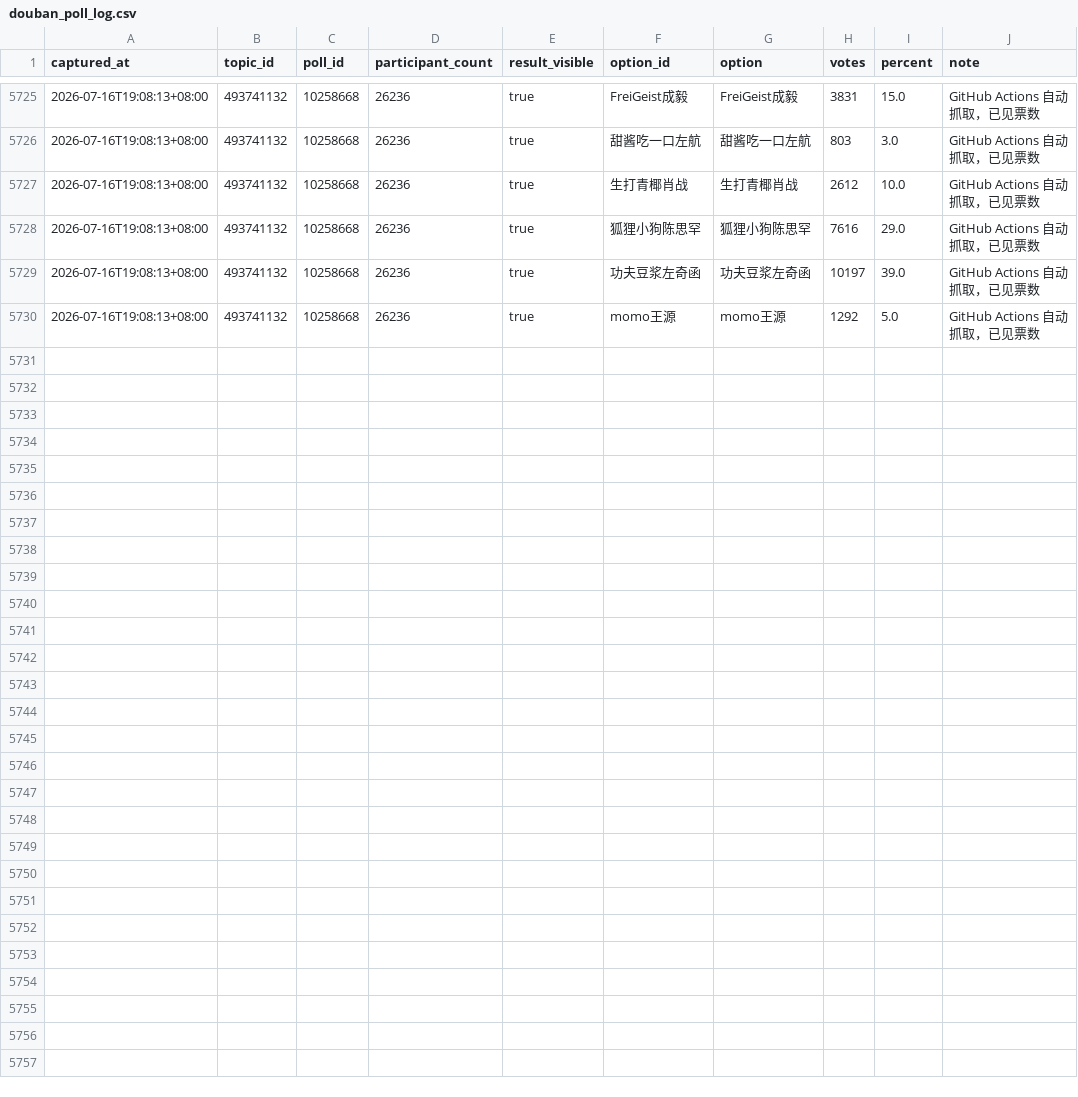
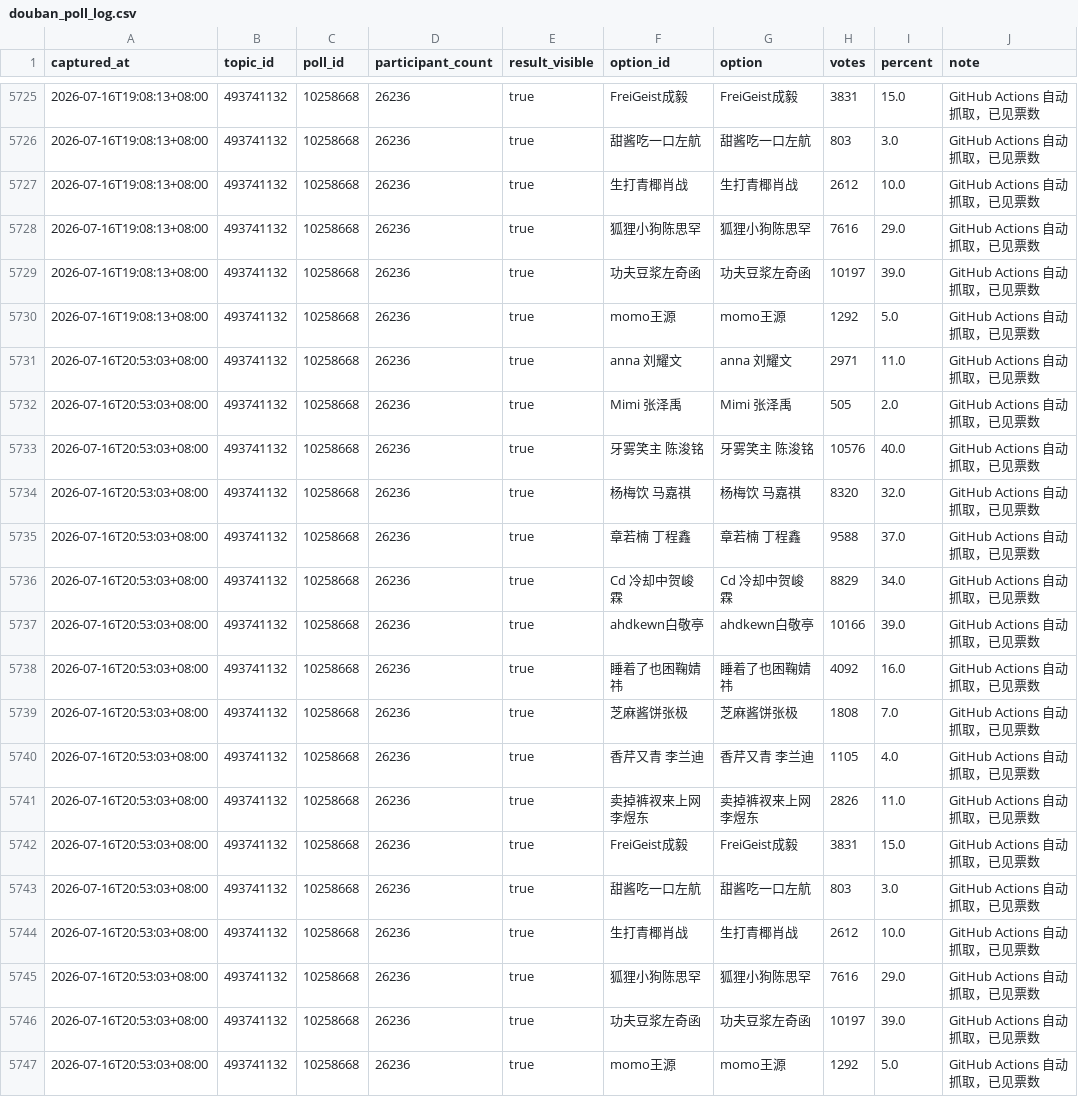
Before and after one commit to if-wannable/if-wannable.github.io, a CSV file: douban_poll_log.csv, drawn as a sheet; only a part is shown, gaps mark what is left out; the diff names each change by its address in the sheet, - before the commit and + after, or states it on an @@ line.

```diff
--- a/douban_poll_log.csv
+++ b/douban_poll_log.csv
+row 5731: 2026-07-16T20:53:03+08:00 | 493741132 | 10258668 | 26236 | true | anna 刘耀文 | anna 刘耀文 | 2971 | 11.0 | GitHub Actions 自动抓取，已见票数
+row 5732: 2026-07-16T20:53:03+08:00 | 493741132 | 10258668 | 26236 | true | Mimi 张泽禹 | Mimi 张泽禹 | 505 | 2.0 | GitHub Actions 自动抓取，已见票数
+row 5733: 2026-07-16T20:53:03+08:00 | 493741132 | 10258668 | 26236 | true | 牙雾笑主 陈浚铭 | 牙雾笑主 陈浚铭 | 10576 | 40.0 | GitHub Actions 自动抓取，已见票数
+row 5734: 2026-07-16T20:53:03+08:00 | 493741132 | 10258668 | 26236 | true | 杨梅饮 马嘉祺 | 杨梅饮 马嘉祺 | 8320 | 32.0 | GitHub Actions 自动抓取，已见票数
+row 5735: 2026-07-16T20:53:03+08:00 | 493741132 | 10258668 | 26236 | true | 章若楠 丁程鑫 | 章若楠 丁程鑫 | 9588 | 37.0 | GitHub Actions 自动抓取，已见票数
+row 5736: 2026-07-16T20:53:03+08:00 | 493741132 | 10258668 | 26236 | true | Cd 冷却中贺峻霖 | Cd 冷却中贺峻霖 | 8829 | 34.0 | GitHub Actions 自动抓取，已见票数
+row 5737: 2026-07-16T20:53:03+08:00 | 493741132 | 10258668 | 26236 | true | ahdkewn白敬亭 | ahdkewn白敬亭 | 10166 | 39.0 | GitHub Actions 自动抓取，已见票数
+row 5738: 2026-07-16T20:53:03+08:00 | 493741132 | 10258668 | 26236 | true | 睡着了也困鞠婧祎 | 睡着了也困鞠婧祎 | 4092 | 16.0 | GitHub Actions 自动抓取，已见票数
+row 5739: 2026-07-16T20:53:03+08:00 | 493741132 | 10258668 | 26236 | true | 芝麻酱饼张极 | 芝麻酱饼张极 | 1808 | 7.0 | GitHub Actions 自动抓取，已见票数
+row 5740: 2026-07-16T20:53:03+08:00 | 493741132 | 10258668 | 26236 | true | 香芹又青 李兰迪 | 香芹又青 李兰迪 | 1105 | 4.0 | GitHub Actions 自动抓取，已见票数
+row 5741: 2026-07-16T20:53:03+08:00 | 493741132 | 10258668 | 26236 | true | 卖掉裤衩来上网李煜东 | 卖掉裤衩来上网李煜东 | 2826 | 11.0 | GitHub Actions 自动抓取，已见票数
+row 5742: 2026-07-16T20:53:03+08:00 | 493741132 | 10258668 | 26236 | true | FreiGeist成毅 | FreiGeist成毅 | 3831 | 15.0 | GitHub Actions 自动抓取，已见票数
+row 5743: 2026-07-16T20:53:03+08:00 | 493741132 | 10258668 | 26236 | true | 甜酱吃一口左航 | 甜酱吃一口左航 | 803 | 3.0 | GitHub Actions 自动抓取，已见票数
+row 5744: 2026-07-16T20:53:03+08:00 | 493741132 | 10258668 | 26236 | true | 生打青椰肖战 | 生打青椰肖战 | 2612 | 10.0 | GitHub Actions 自动抓取，已见票数
+row 5745: 2026-07-16T20:53:03+08:00 | 493741132 | 10258668 | 26236 | true | 狐狸小狗陈思罕 | 狐狸小狗陈思罕 | 7616 | 29.0 | GitHub Actions 自动抓取，已见票数
+row 5746: 2026-07-16T20:53:03+08:00 | 493741132 | 10258668 | 26236 | true | 功夫豆浆左奇函 | 功夫豆浆左奇函 | 10197 | 39.0 | GitHub Actions 自动抓取，已见票数
+row 5747: 2026-07-16T20:53:03+08:00 | 493741132 | 10258668 | 26236 | true | momo王源 | momo王源 | 1292 | 5.0 | GitHub Actions 自动抓取，已见票数
```
